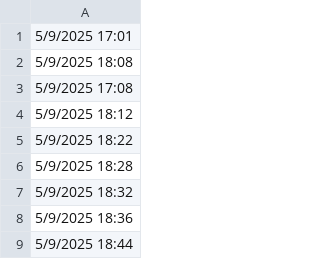
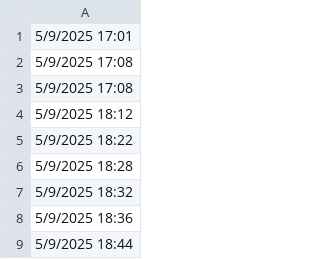
Before and after one commit to lethanhtannhat/tranthu, a CSV file: time.csv, drawn as a sheet; only a part is shown.

Commit message:
Update time.csv

```diff
--- a/time.csv
+++ b/time.csv
@@ -1,3 +1,3 @@
 5/9/2025 17:01
-5/9/2025 18:08
+5/9/2025 17:08
 5/9/2025 17:08
```
